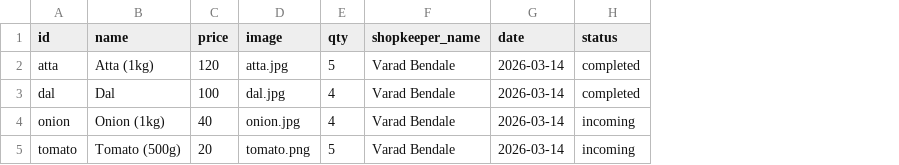
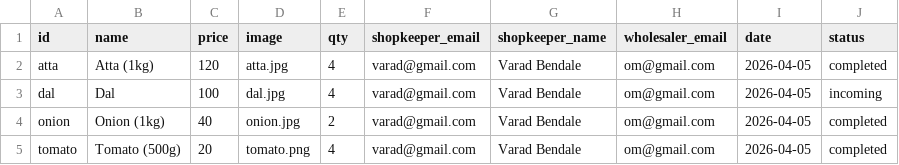
Before and after one commit to Varad-Bendale/B2B-, a CSV file: orders.csv, drawn as a sheet; addresses are those after the commit; the diff names each change by its address in the sheet, - before the commit and + after, or states it on an @@ line.

```diff
--- a/orders.csv
+++ b/orders.csv
+column F (shopkeeper_email), rows 2-5: all varad@gmail.com
+column H (wholesaler_email), rows 2-5: all om@gmail.com
-E2 (qty): 5
+E2 (qty): 4
-I2:I5 (date): 2026-03-14
+I2:I5 (date): 2026-04-05
-J3 (status): completed
+J3 (status): incoming
-E4 (qty): 4
+E4 (qty): 2
-J4:J5 (status): incoming
+J4:J5 (status): completed
-E5 (qty): 5
+E5 (qty): 4
```
Also changed, not shown: 2 other files.
